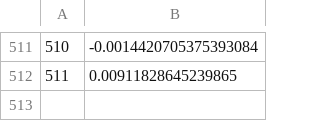
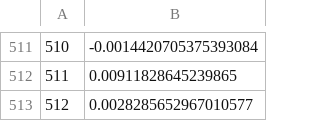
Before and after one commit to Endpoce/StockInfoGetter, a CSV file: Stocks/DataVis/Files/Correlations/GSPriceCorrelations.csv, drawn as a sheet; only a part is shown, gaps mark what is left out; the diff names each change by its address in the sheet, - before the commit and + after, or states it on an @@ line.

```diff
--- a/Stocks/DataVis/Files/Correlations/GSPriceCorrelations.csv
+++ b/Stocks/DataVis/Files/Correlations/GSPriceCorrelations.csv
+row 513: 512 | 0.0028285652967010577
```
Also changed, not shown: Stocks/DataVis/Files/Correlations/GSVolumeCorrelations.csv, Stocks/DataVis/Files/StockData/FullDataGS.csv.
